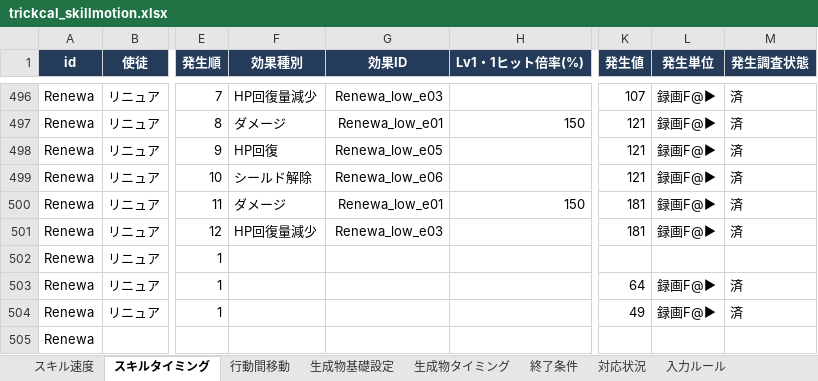
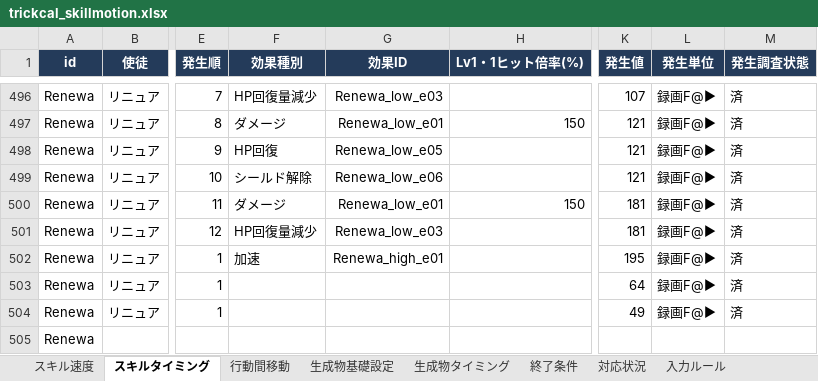
Before and after one commit to innocentroad/trickcal-manager, an Excel workbook: tools/trickcal_skillmotion.xlsx, sheet スキルタイミング, drawn as a sheet; only a part is shown, gaps mark what is left out; values as stored, in another font and other column widths than the file's, no borders; charts and pictures and conditional formats not drawn; the diff names each change by its address in the sheet, - before the commit and + after, or states it on an @@ line.

Commit message:
feat: add Renewa high-skill acceleration timing

```diff
--- a/tools/trickcal_skillmotion.xlsx (sheet スキルタイミング)
+++ b/tools/trickcal_skillmotion.xlsx (sheet スキルタイミング)
-F502 (効果種別): (empty)
+F502 (効果種別): 加速
-G502 (効果ID): (empty)
+G502 (効果ID): Renewa_high_e01
-K502 (発生値): (empty)
+K502 (発生値): 195
-L502 (発生単位): (empty)
+L502 (発生単位): 録画F@▶
-M502 (発生調査状態): (empty)
+M502 (発生調査状態): 済
```
Also changed, not shown: sheet スキル速度, 21 other files.
